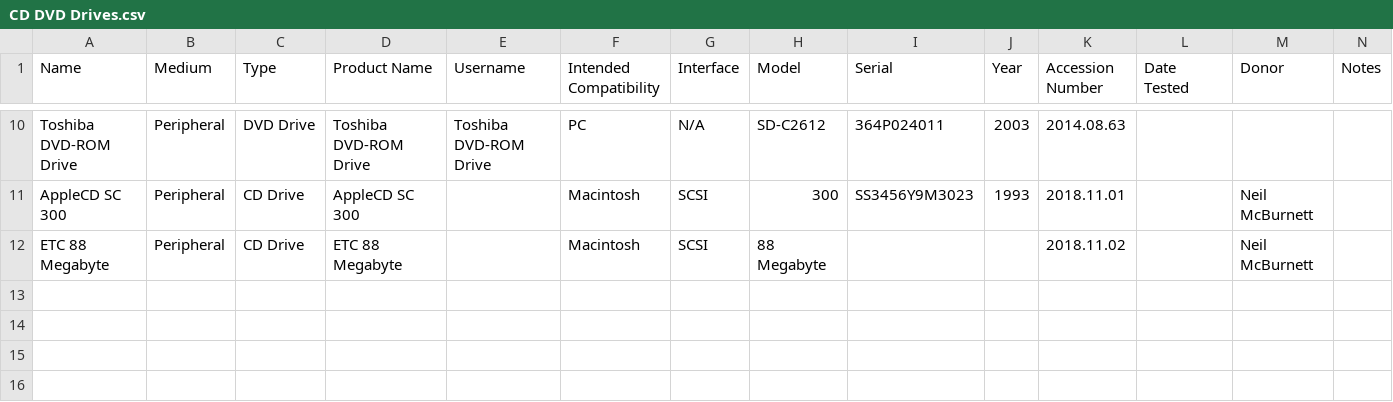
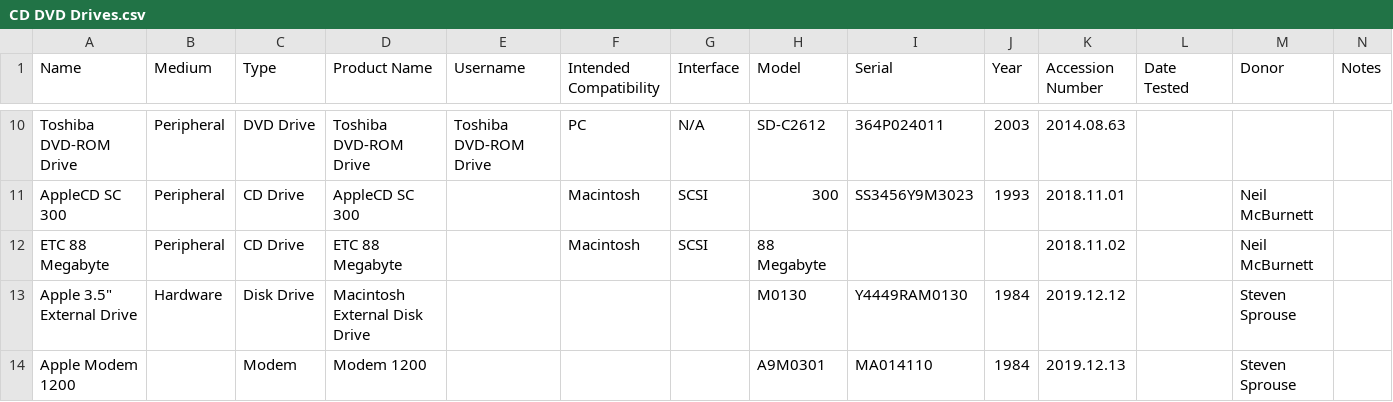
Before and after one commit to MediaArchaeologyLab/catalogue, a CSV file: CD DVD Drives.csv, drawn as a sheet; only a part is shown, gaps mark what is left out.

Commit message:
sample addition

```diff
--- a/CD DVD Drives.csv
+++ b/CD DVD Drives.csv
@@ -12 +12,3 @@ AppleCD SC 300,Peripheral,CD Drive,AppleCD SC 300,,Macintosh,SCSI,300,SS3456Y9M3
 ETC 88 Megabyte,Peripheral,CD Drive,ETC 88 Megabyte,,Macintosh,SCSI,88 Megabyte,,,2018.11.02,,Neil McBurnett,
+"Apple 3.5"" External Drive",Hardware,Disk Drive,Macintosh External Disk Drive,,,,M0130,Y4449RAM0130,1984,2019.12.12,,Steven Sprouse,
+Apple Modem 1200,,Modem,Modem 1200,,,,A9M0301,MA014110,1984,2019.12.13,,Steven Sprouse,
```
